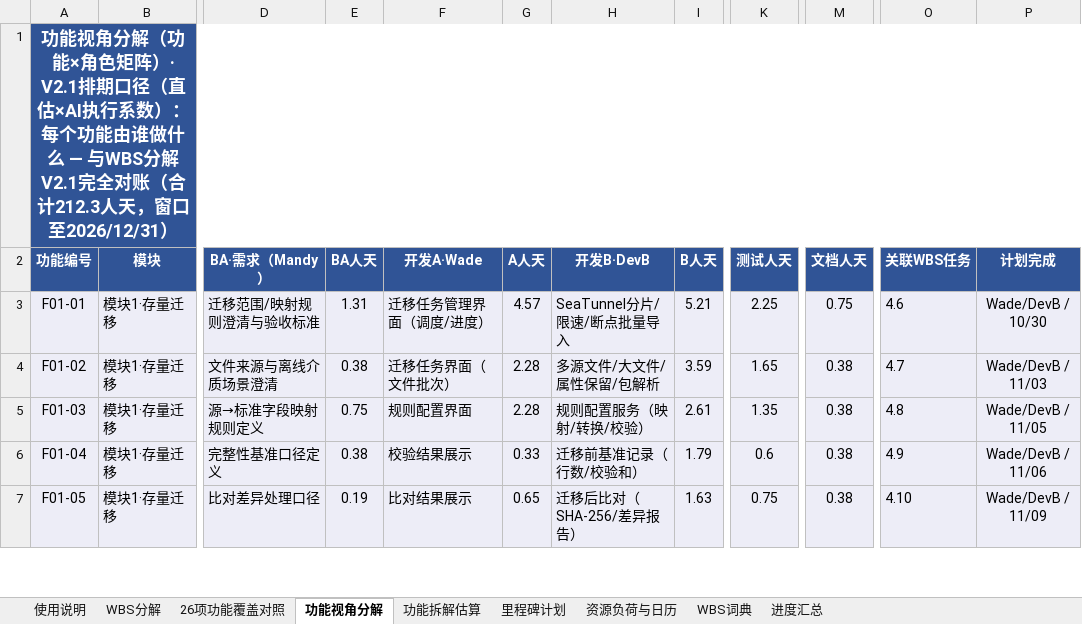
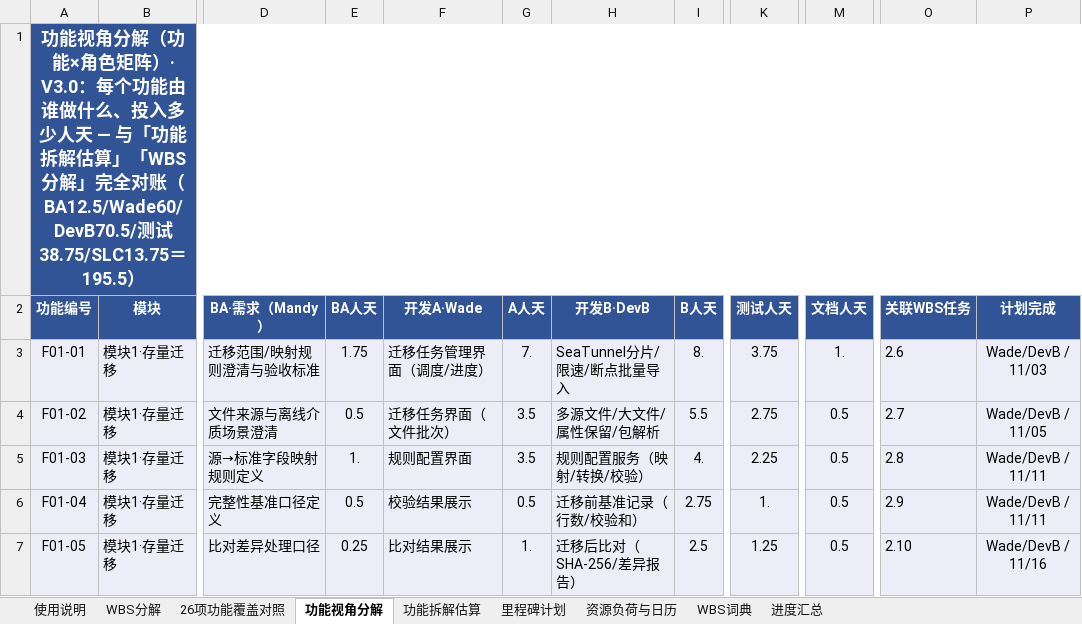
Before and after one commit to GoLangCJava/wbs, an Excel workbook: RIMS项目WBS工作分解_AI Native版.xlsx, sheet 功能视角分解, drawn as a sheet; only a part is shown, gaps mark what is left out; values as stored, in another font and other column widths than the file's, no borders; the diff covers the shown part only; the diff names each change by its address in the sheet, - before the commit and + after, or states it on an @@ line.

Commit message:
V3.0开发WBS：严格按功能拆解估算排期（BA12.5/Wade60/DevB70.5/测试38.75/SLC13.75=195.5人天，逐字匹配）
- 任务=拆解估算95子任务×角色拆行（BA/Wade/DevB/测试/SLC），每行人天=直估原值，不加环节、不折算、无PM
- 顺序与优先级：第1周框架搭建（N1工程基座+N4-1/2/3部署流水线与测试环境先期部署，M1=9/17）→批次1·P0（F08权限/F01迁移/F02元数据，M2=11/17）→批次2·P1（F03~F06，M3=12/18）→全局非功能N3→质量治理N2（M4=12/29）→文档N5与部署收尾（M5=12/29）
- 排期引擎：BA澄清前置两批次、测试随功能完成插空执行（窗口16任务，人天与依赖不变）、N2治理SAST/SCA随批次1+SonarLint/技术债批次2后清零
- 负荷：Wade 60（12/16完）/DevB 70.5（关键资源，12/29完）/Mandy 65；全部73工作日窗口内、2026年内
- 同步：里程碑计划（M1~M5）、WBS词典、覆盖对照（组编码+完成日）、功能视角分解（195.5强对账）、资源负荷（阶段表头+说明）、进度汇总、使用说明（V3.0口径）、拆解估算页说明

Co-authored-by: arena-agent <297053741+arena-agent@users.noreply.github.com>

```diff
--- a/RIMS项目WBS工作分解_AI Native版.xlsx (sheet 功能视角分解)
+++ b/RIMS项目WBS工作分解_AI Native版.xlsx (sheet 功能视角分解)
-A1 (功能编号): …矩阵）· V2.1排期口径（直估×AI执行系数）：每个功能由谁做什么 — 与WBS分解V2.1完全对账（合计212.3人天，窗口至2026/12/31）
+A1 (功能编号): …矩阵）· V3.0：每个功能由谁做什么、投入多少人天 — 与「功能拆解估算」「WBS分解」完全对账（BA12.5/Wade60/DevB70.5/测试38.75/SLC13.75＝195.5）
-E3 (BA人天): 1.31
+E3 (BA人天): 1.75
-G3 (A人天): 4.57
+G3 (A人天): 7.
-I3 (B人天): 5.21
+I3 (B人天): 8.
-K3 (测试人天): 2.25
+K3 (测试人天): 3.75
-M3 (文档人天): 0.75
+M3 (文档人天): 1.
-O3 (关联WBS任务): 4.6
+O3 (关联WBS任务): 2.6
-P3 (计划完成): Wade/DevB / 10/30
+P3 (计划完成): Wade/DevB / 11/03
-E4 (BA人天): 0.38
+E4 (BA人天): 0.5
-G4:G5 (A人天): 2.28
+G4:G5 (A人天): 3.5
-I4 (B人天): 3.59
+I4 (B人天): 5.5
-K4 (测试人天): 1.65
+K4 (测试人天): 2.75
-M4:M7 (文档人天): 0.38
+M4:M7 (文档人天): 0.5
-O4 (关联WBS任务): 4.7
+O4 (关联WBS任务): 2.7
-P4 (计划完成): Wade/DevB / 11/03
+P4 (计划完成): Wade/DevB / 11/05
-E5 (BA人天): 0.75
+E5 (BA人天): 1.
-I5 (B人天): 2.61
+I5 (B人天): 4.
-K5 (测试人天): 1.35
+K5 (测试人天): 2.25
-O5 (关联WBS任务): 4.8
+O5 (关联WBS任务): 2.8
-P5 (计划完成): Wade/DevB / 11/05
+P5 (计划完成): Wade/DevB / 11/11
-E6 (BA人天): 0.38
+E6 (BA人天): 0.5
-G6 (A人天): 0.33
+G6 (A人天): 0.5
-I6 (B人天): 1.79
+I6 (B人天): 2.75
-K6 (测试人天): 0.6
+K6 (测试人天): 1.
-O6 (关联WBS任务): 4.9
+O6 (关联WBS任务): 2.9
-P6 (计划完成): Wade/DevB / 11/06
+P6 (计划完成): Wade/DevB / 11/11
-E7 (BA人天): 0.19
+E7 (BA人天): 0.25
-G7 (A人天): 0.65
+G7 (A人天): 1.
-I7 (B人天): 1.63
+I7 (B人天): 2.5
-K7 (测试人天): 0.75
+K7 (测试人天): 1.25
-O7 (关联WBS任务): 4.10
+O7 (关联WBS任务): 2.10
-P7 (计划完成): Wade/DevB / 11/09
+P7 (计划完成): Wade/DevB / 11/16
```
Also changed, not shown: 4 removed rows and 202 edited cells elsewhere in this sheet, sheet WBS分解, sheet WBS词典, sheet 26项功能覆盖对照, sheet 里程碑计划, sheet 资源负荷与日历, sheet 进度汇总, 2 more sheets, 3 other files.
